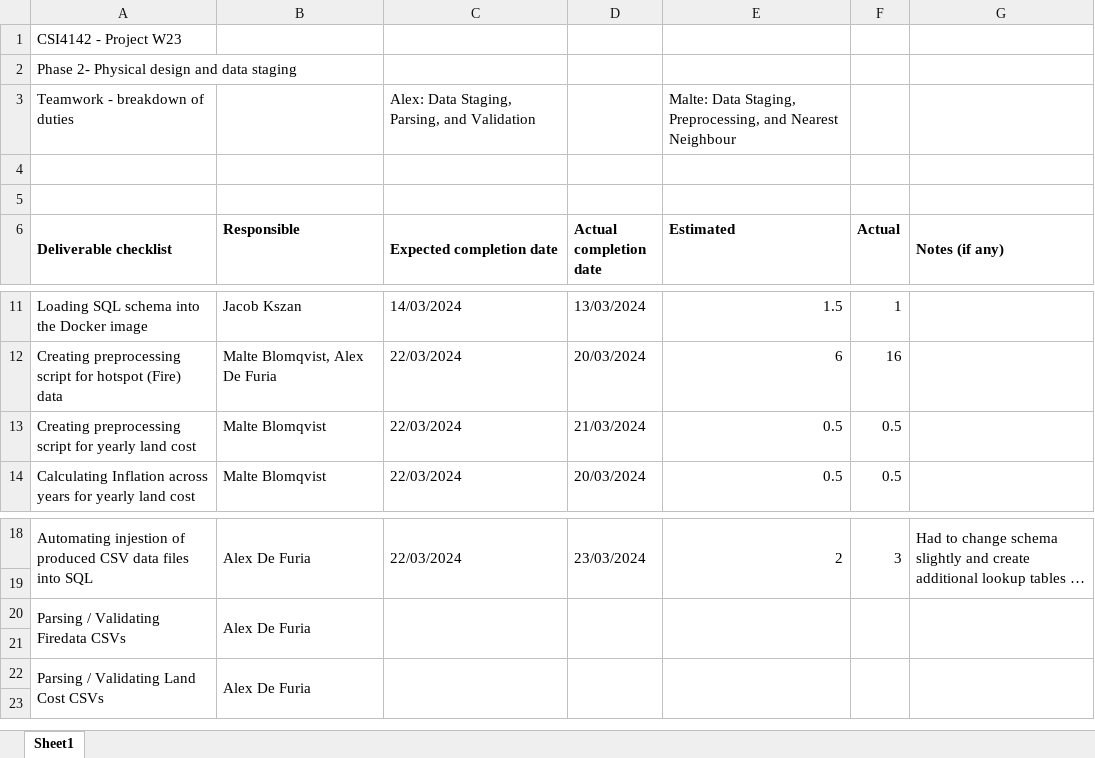
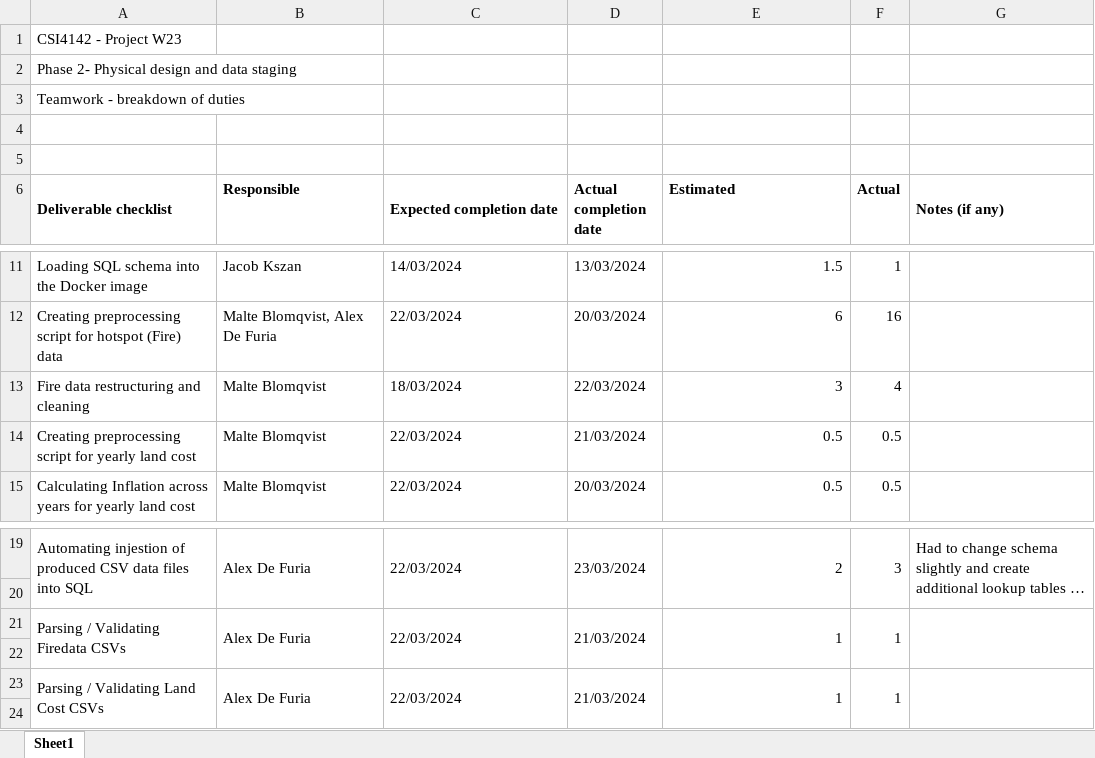
Before and after one commit to jkszan/Data-Science-Term-Project, an Excel workbook: Data Staging/Phase 2-Team Planning_W23 (WIP).xlsx, sheet Sheet1, drawn as a sheet; only a part is shown, gaps mark what is left out; long unchanged cells end in …; values as stored, in another font and other column widths than the file's, no borders; charts and pictures not drawn; addresses are those after the commit; the diff names each change by its address in the sheet, - before the commit and + after, or states it on an @@ line.

Commit message:
Good xlsx

```diff
--- a/Data Staging/Phase 2-Team Planning_W23 (WIP).xlsx (sheet Sheet1)
+++ b/Data Staging/Phase 2-Team Planning_W23 (WIP).xlsx (sheet Sheet1)
-C3 (Expected completion date): Alex: Data Staging, Parsing, and Validation
+C3 (Expected completion date): (empty)
-E3 (Estimated): Malte: Data Staging, Preprocessing, and Nearest Neighbour
+E3 (Estimated): (empty)
+row 13: Fire data restructuring and cleaning | Malte Blomqvist | 18/03/2024 | 22/03/2024 | 3 | 4
-C21 (Expected completion date): (empty)
+C21 (Expected completion date): 22/03/2024
-D21 (Actual completion date): (empty)
+D21 (Actual completion date): 21/03/2024
-E21 (Estimated): (empty)
+E21 (Estimated): 1
-F21 (Actual): (empty)
+F21 (Actual): 1
-C23 (Expected completion date): (empty)
+C23 (Expected completion date): 22/03/2024
-D23 (Actual completion date): (empty)
+D23 (Actual completion date): 21/03/2024
-E23 (Estimated): (empty)
+E23 (Estimated): 1
-F23 (Actual): (empty)
+F23 (Actual): 1
```
Also changed, not shown: charts or pictures.
